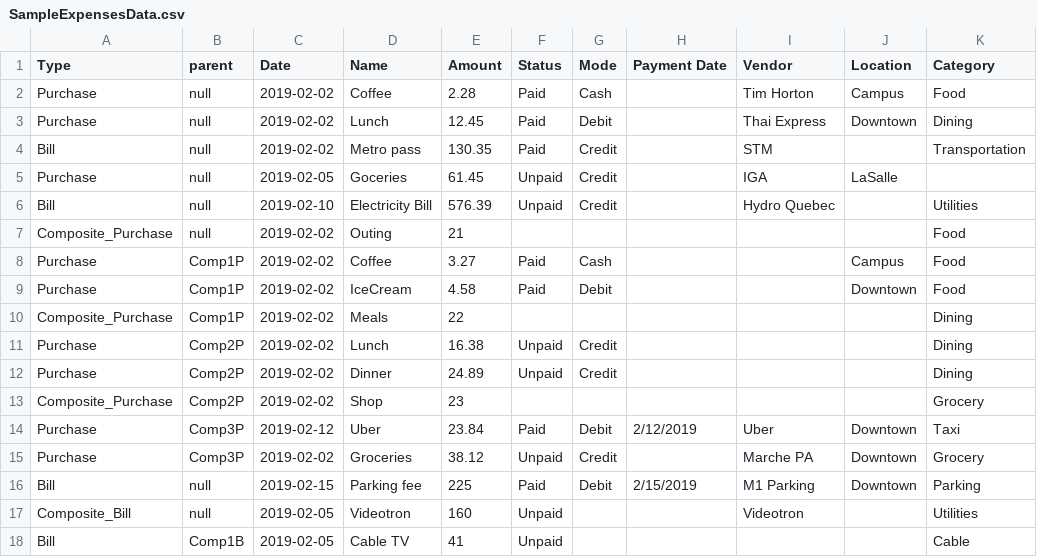
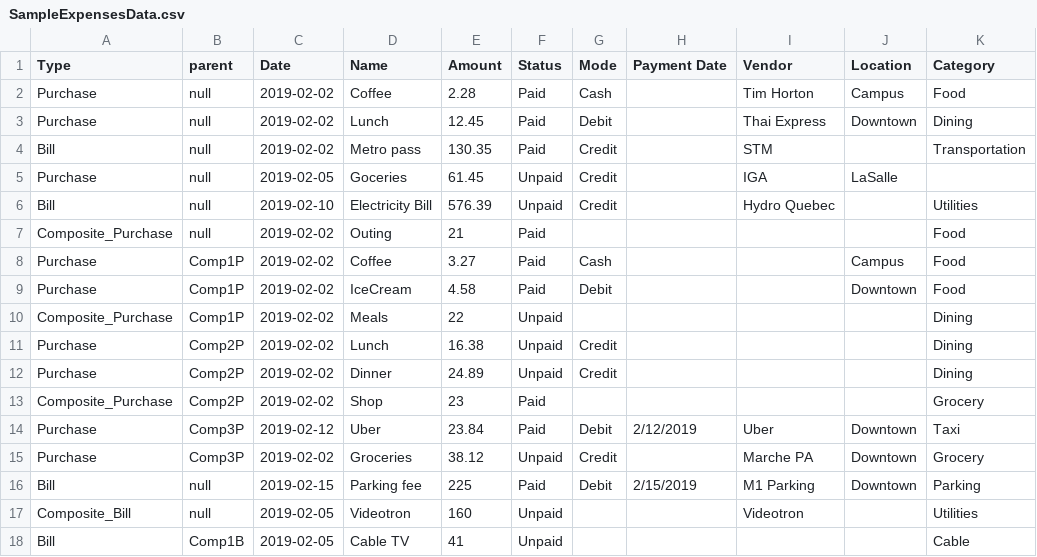
Before and after one commit to dannyshash/Project2, a CSV file: Project1/resources/SampleExpensesData.csv, drawn as a sheet; only a part is shown; the diff names each change by its address in the sheet, - before the commit and + after, or states it on an @@ line.

Commit message:
remove, change payment status implemented for composite

```diff
--- a/Project1/resources/SampleExpensesData.csv
+++ b/Project1/resources/SampleExpensesData.csv
-F7 (Status): (empty)
+F7 (Status): Paid
-F10 (Status): (empty)
+F10 (Status): Unpaid
-F13 (Status): (empty)
+F13 (Status): Paid
```
Also changed, not shown: Project1/src/controller/SampleExpensesData.csv, 12 other files.
